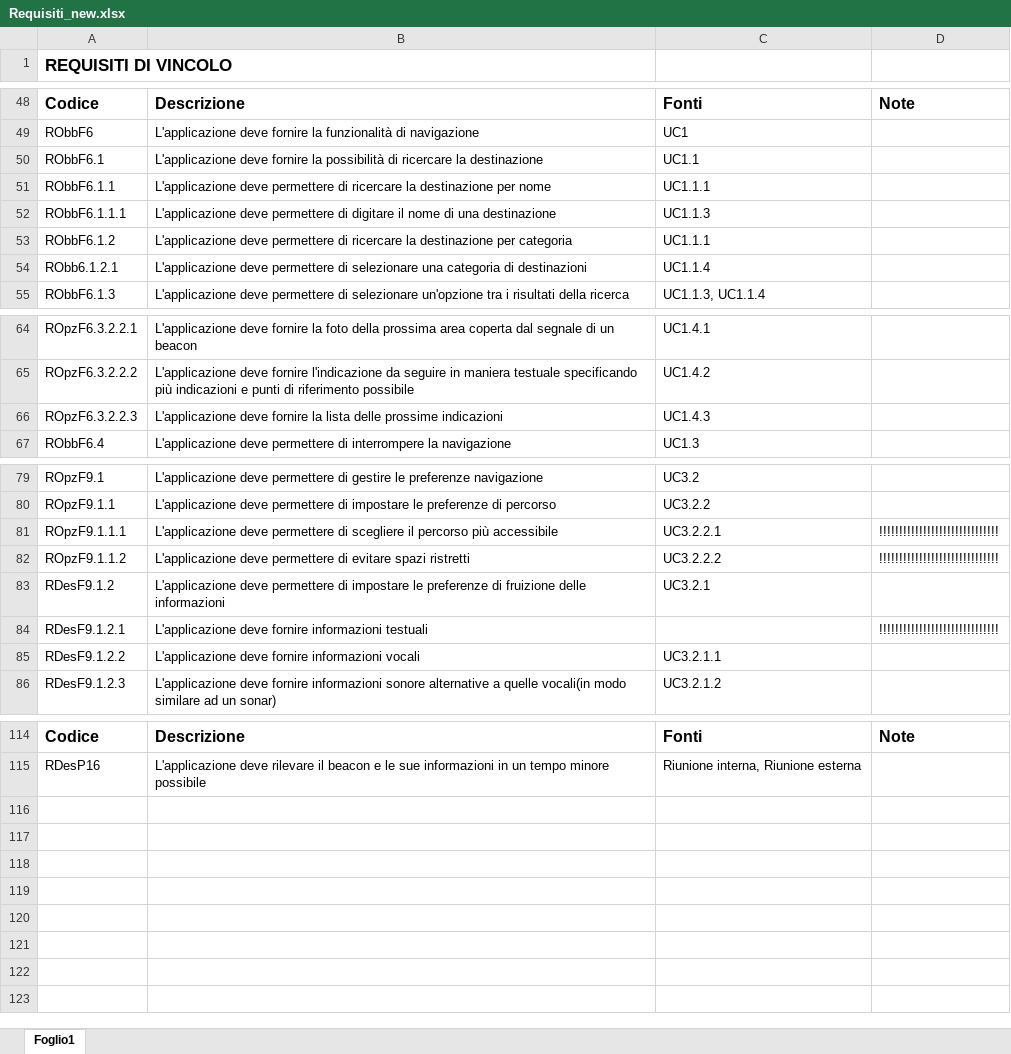
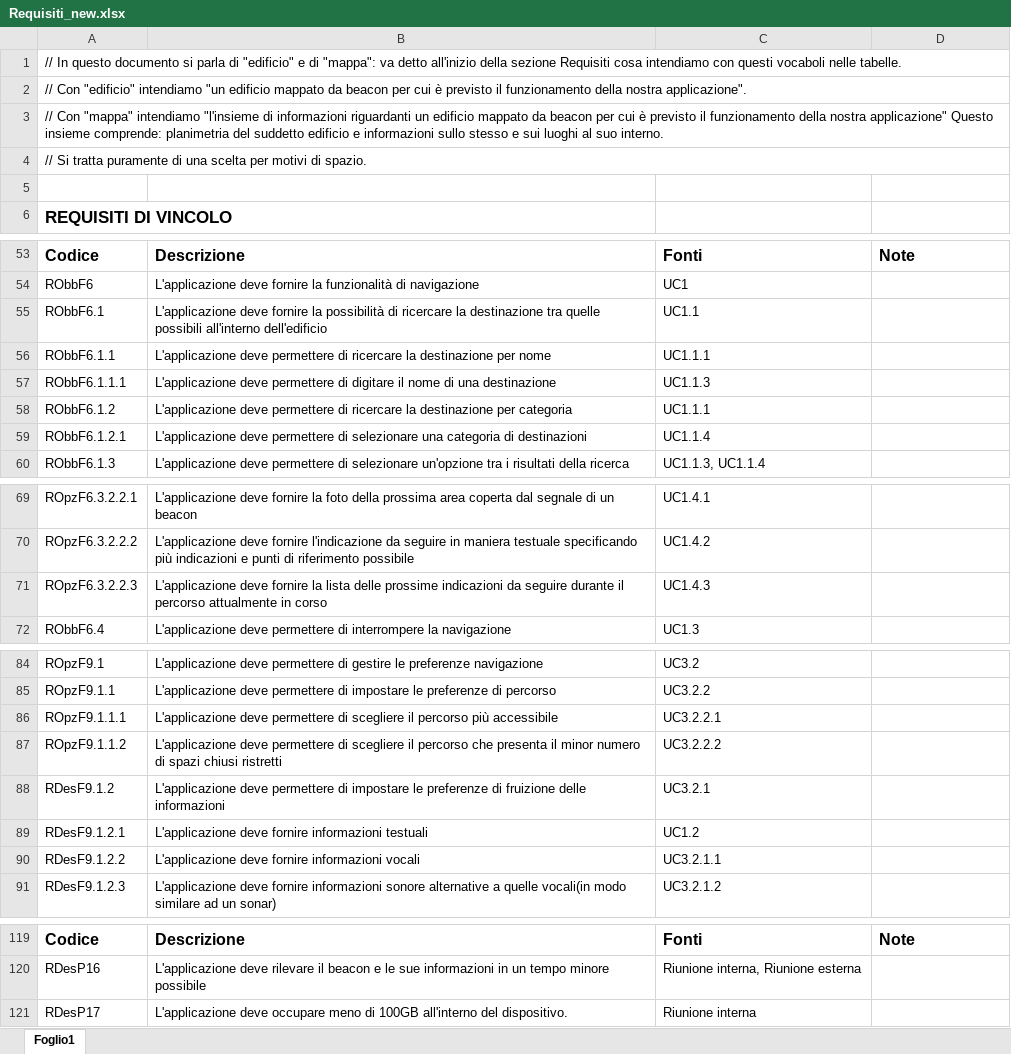
Before and after one commit to LeafSWE/Leaf, an Excel workbook: Documents/RR/ExternalDocuments/AnalisiDeiRequisiti/requisiti/Requisiti_new.xlsx, sheet Foglio1, drawn as a sheet; only a part is shown, gaps mark what is left out; values as stored, in another font and other column widths than the file's, no borders; addresses are those after the commit; the diff names each change by its address in the sheet, - before the commit and + after, or states it on an @@ line.

Commit message:
finita correzione requisiti, aggiunte note

```diff
--- a/Documents/RR/ExternalDocuments/AnalisiDeiRequisiti/requisiti/Requisiti_new.xlsx (sheet Foglio1)
+++ b/Documents/RR/ExternalDocuments/AnalisiDeiRequisiti/requisiti/Requisiti_new.xlsx (sheet Foglio1)
+row 1: // In questo documento si parla di "edificio" e di "mappa": va detto all'inizio della sezione Requisiti cosa intendiamo con questi vocaboli nelle tabelle.
+row 2: // Con "edificio" intendiamo "un edificio mappato da beacon per cui è previsto il funzionamento della nostra applicazione".
+row 3: // Con "mappa" intendiamo "l'insieme di informazioni riguardanti un edificio mappato da beacon per cui è previsto il funzionamento della nostra applicazione" Questo insieme comprende: planimetria del suddetto edificio e informazioni sullo stesso e sui luoghi al suo interno.
+row 4: // Si tratta puramente di una scelta per motivi di spazio.
+row 5: (empty)
-B55: …la destinazione
+B55: …la destinazione tra quelle possibili all'interno dell'edificio
-A59: RObb6.1.2.1
+A59: RObbF6.1.2.1
-B71: …prossime indicazioni
+B71: …prossime indicazioni da seguire durante il percorso attualmente in corso
-D86:D87: !!!!!!!!!!!!!!!!!!!!!!!!!!!!!!
+D86:D87: (empty)
-B87: …permettere di evitare spazi ristretti
+B87: …permettere di scegliere il percorso che presenta il minor numero di spazi chiusi ristretti
-C89: (empty)
+C89: UC1.2
-D89: !!!!!!!!!!!!!!!!!!!!!!!!!!!!!!
+D89: (empty)
+row 121: RDesP17 | L'applicazione deve occupare meno di 100GB all'interno del dispositivo. | Riunione interna
```
